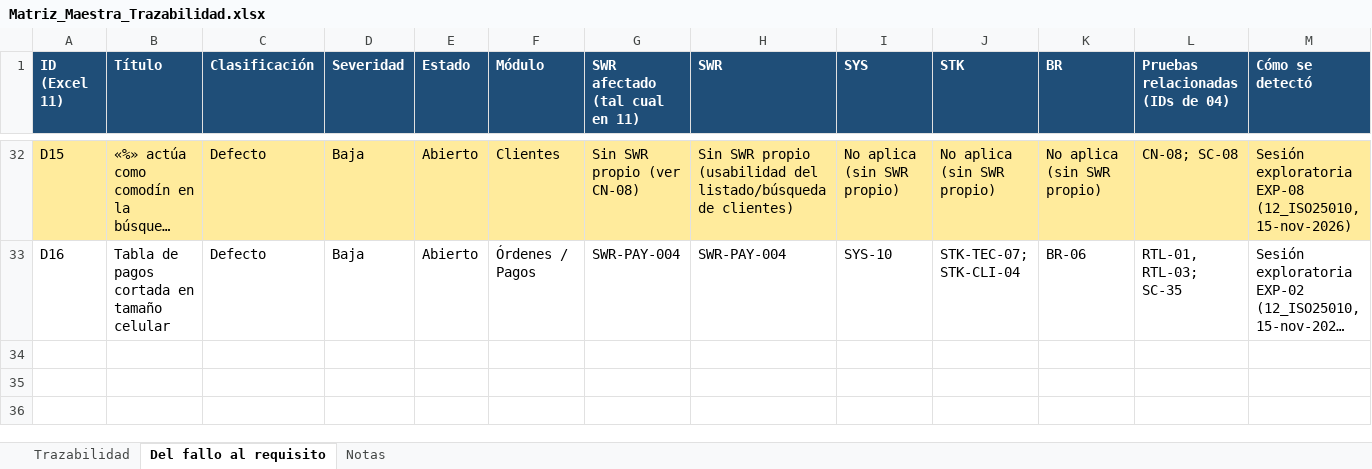
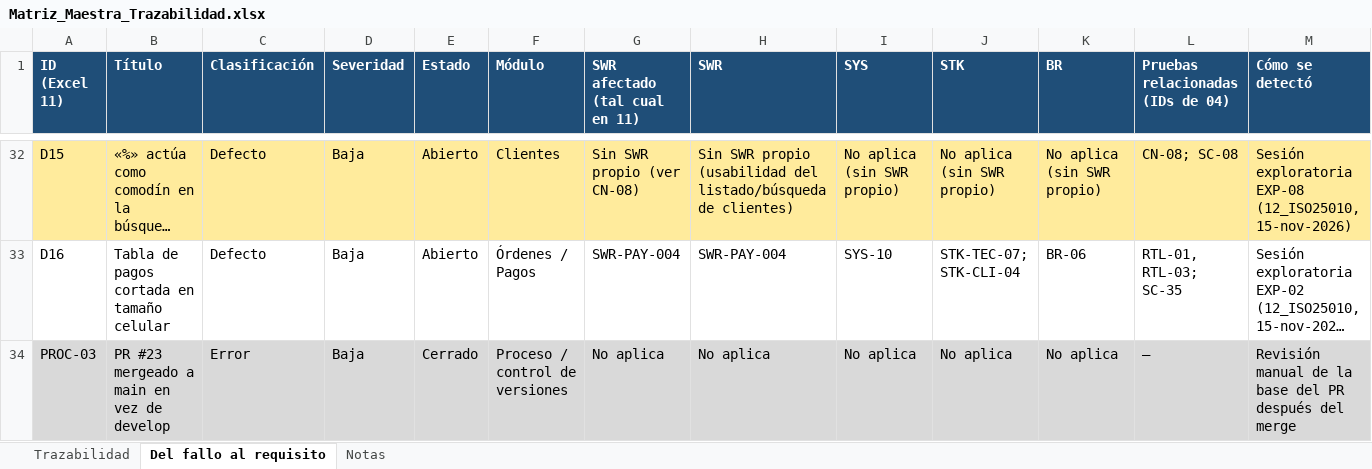
Before and after one commit to Carol-20-Cruz/multiserv-app, an Excel workbook: docs/calidad/Matriz_Maestra_Trazabilidad.xlsx, sheet Del fallo al requisito, drawn as a sheet; only a part is shown, gaps mark what is left out; long unchanged cells end in …; values as stored, in another font and other column widths than the file's, no borders; the diff names each change by its address in the sheet, - before the commit and + after, or states it on an @@ line.

Commit message:
docs: completa dossier (explicación E2E, matriz maestra, evidencia Jest y ajustes menores)

```diff
--- a/docs/calidad/Matriz_Maestra_Trazabilidad.xlsx (sheet Del fallo al requisito)
+++ b/docs/calidad/Matriz_Maestra_Trazabilidad.xlsx (sheet Del fallo al requisito)
+row 34: PROC-03 | PR #23 mergeado a main en vez de develop | Error | Baja | Cerrado | Proceso / control de versiones | No aplica | No aplica | No aplica | No aplica | No aplica | — | Revisión manual de la base del PR después del merge
```
Also changed, not shown: sheet Trazabilidad, 9 other files.
